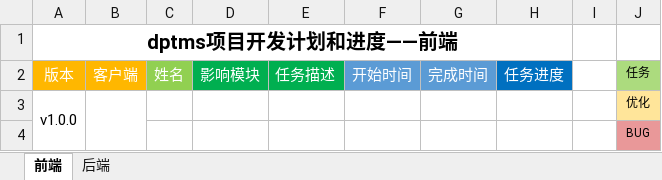
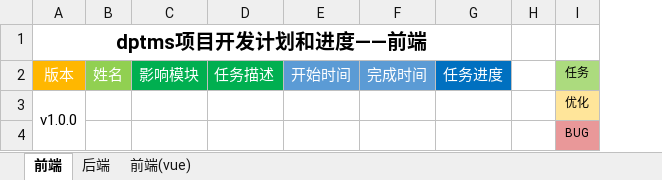
Before and after one commit to Daye1112/dptms-server, an Excel workbook: 文档/开发文档/dptms项目开发计划和进度.xlsx, sheet 前端, drawn as a sheet; values as stored, in another font and other column widths than the file's, no borders; the diff names each change by its address in the sheet, - before the commit and + after, or states it on an @@ line.

```diff
--- a/文档/开发文档/dptms项目开发计划和进度.xlsx (sheet 前端)
+++ b/文档/开发文档/dptms项目开发计划和进度.xlsx (sheet 前端)
+sheet tab: 前端(vue)
-column B, row 2: 客户端
```
Also changed, not shown: sheet 后端, charts or pictures, 8 other files.
